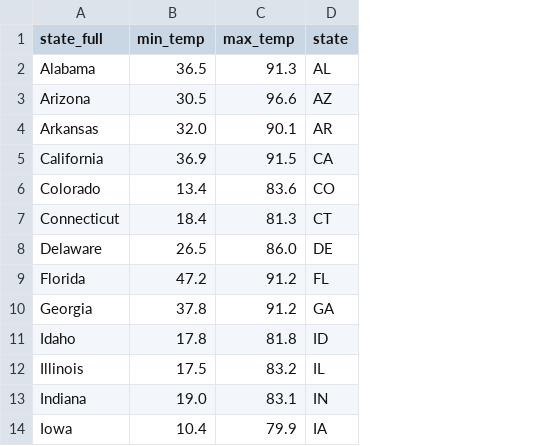
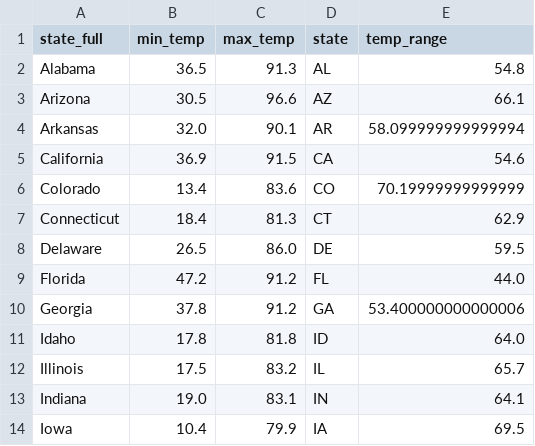
Before and after one commit to aaronrotman/house-finder, a CSV file: temperature/temp_min_and_max.csv, drawn as a sheet; only a part is shown; the diff names each change by its address in the sheet, - before the commit and + after, or states it on an @@ line.

Commit message:
updating temp to add range

```diff
--- a/temperature/temp_min_and_max.csv
+++ b/temperature/temp_min_and_max.csv
+column E (temp_range), rows 2-14: 54.8 | 66.1 | 58.099999999999994 | 54.6 | 70.19999999999999 | 62.9 | 59.5 | 44.0 | 53.400000000000006 | 64.0 | 65.7 | 64.1 | 69.5
```
Also changed, not shown: 4 other files.
